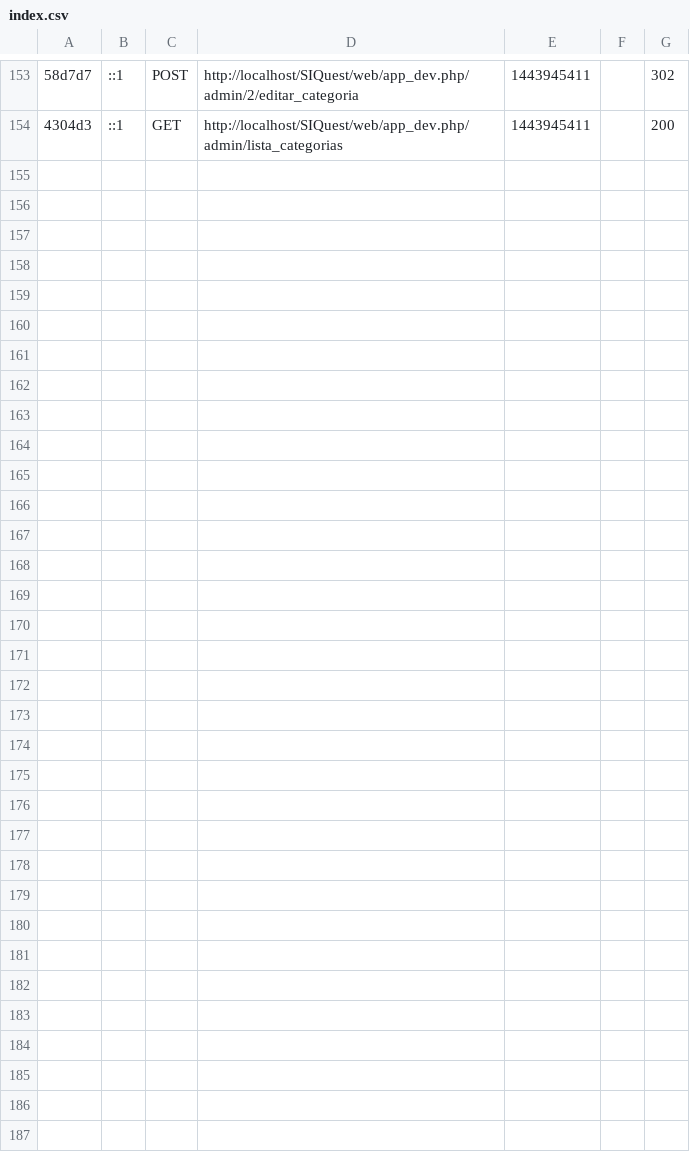
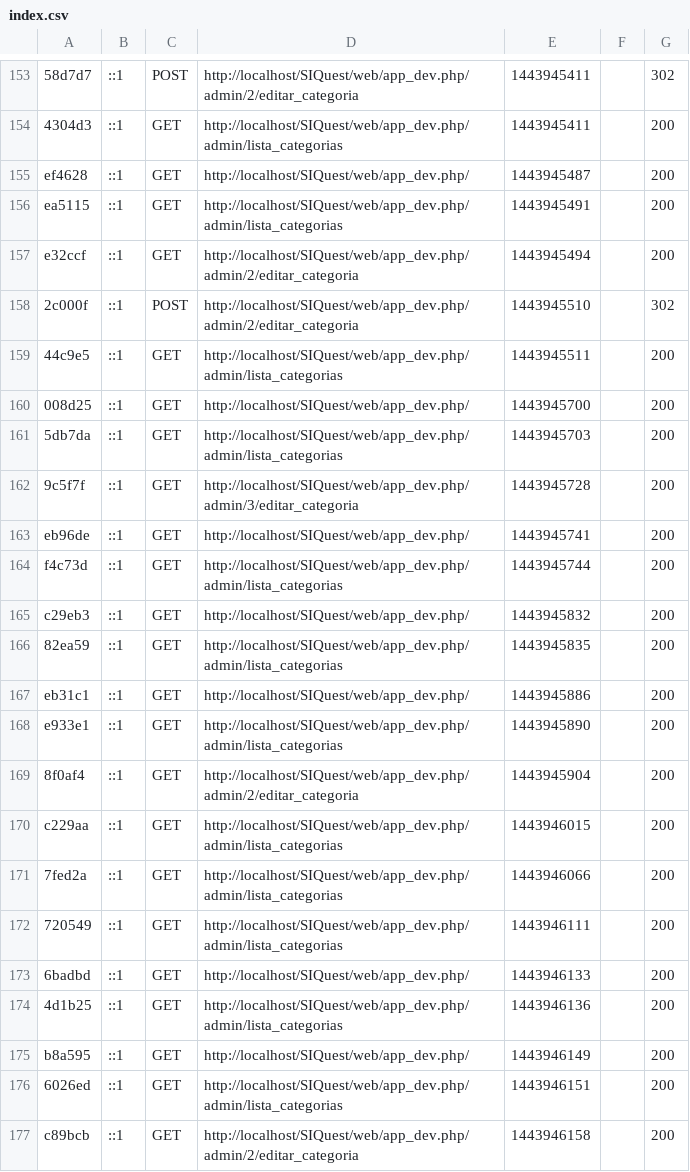
Before and after one commit to rleandro22/SIQuest, a CSV file: app/cache/dev/profiler/index.csv, drawn as a sheet; only a part is shown, gaps mark what is left out; the diff names each change by its address in the sheet, - before the commit and + after, or states it on an @@ line.

Commit message:
Modal lista

```diff
--- a/app/cache/dev/profiler/index.csv
+++ b/app/cache/dev/profiler/index.csv
+row 155: ef4628 | ::1 | GET | http://localhost/SIQuest/web/app_dev.php/ | 1443945487 |  | 200
+row 156: ea5115 | ::1 | GET | http://localhost/SIQuest/web/app_dev.php/admin/lista_categorias | 1443945491 |  | 200
+row 157: e32ccf | ::1 | GET | http://localhost/SIQuest/web/app_dev.php/admin/2/editar_categoria | 1443945494 |  | 200
+row 158: 2c000f | ::1 | POST | http://localhost/SIQuest/web/app_dev.php/admin/2/editar_categoria | 1443945510 |  | 302
+row 159: 44c9e5 | ::1 | GET | http://localhost/SIQuest/web/app_dev.php/admin/lista_categorias | 1443945511 |  | 200
+row 160: 008d25 | ::1 | GET | http://localhost/SIQuest/web/app_dev.php/ | 1443945700 |  | 200
+row 161: 5db7da | ::1 | GET | http://localhost/SIQuest/web/app_dev.php/admin/lista_categorias | 1443945703 |  | 200
+row 162: 9c5f7f | ::1 | GET | http://localhost/SIQuest/web/app_dev.php/admin/3/editar_categoria | 1443945728 |  | 200
+row 163: eb96de | ::1 | GET | http://localhost/SIQuest/web/app_dev.php/ | 1443945741 |  | 200
+row 164: f4c73d | ::1 | GET | http://localhost/SIQuest/web/app_dev.php/admin/lista_categorias | 1443945744 |  | 200
+row 165: c29eb3 | ::1 | GET | http://localhost/SIQuest/web/app_dev.php/ | 1443945832 |  | 200
+row 166: 82ea59 | ::1 | GET | http://localhost/SIQuest/web/app_dev.php/admin/lista_categorias | 1443945835 |  | 200
+row 167: eb31c1 | ::1 | GET | http://localhost/SIQuest/web/app_dev.php/ | 1443945886 |  | 200
+row 168: e933e1 | ::1 | GET | http://localhost/SIQuest/web/app_dev.php/admin/lista_categorias | 1443945890 |  | 200
+row 169: 8f0af4 | ::1 | GET | http://localhost/SIQuest/web/app_dev.php/admin/2/editar_categoria | 1443945904 |  | 200
+row 170: c229aa | ::1 | GET | http://localhost/SIQuest/web/app_dev.php/admin/lista_categorias | 1443946015 |  | 200
+row 171: 7fed2a | ::1 | GET | http://localhost/SIQuest/web/app_dev.php/admin/lista_categorias | 1443946066 |  | 200
+row 172: 720549 | ::1 | GET | http://localhost/SIQuest/web/app_dev.php/admin/lista_categorias | 1443946111 |  | 200
+row 173: 6badbd | ::1 | GET | http://localhost/SIQuest/web/app_dev.php/ | 1443946133 |  | 200
+row 174: 4d1b25 | ::1 | GET | http://localhost/SIQuest/web/app_dev.php/admin/lista_categorias | 1443946136 |  | 200
+row 175: b8a595 | ::1 | GET | http://localhost/SIQuest/web/app_dev.php/ | 1443946149 |  | 200
+row 176: 6026ed | ::1 | GET | http://localhost/SIQuest/web/app_dev.php/admin/lista_categorias | 1443946151 |  | 200
+row 177: c89bcb | ::1 | GET | http://localhost/SIQuest/web/app_dev.php/admin/2/editar_categoria | 1443946158 |  | 200
```
Also changed, not shown: 28 other files.
